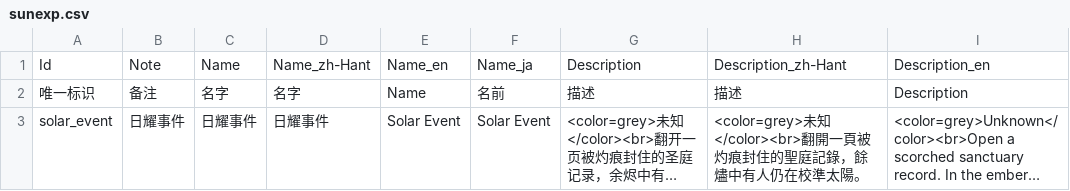
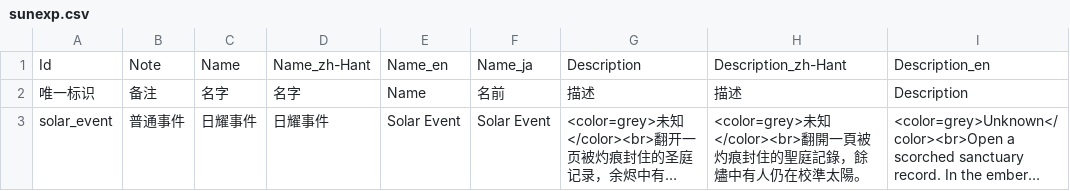
Before and after one commit to AuraKaliya/apocalyptic-journey-mod-SunExp, a CSV file: SunExp/Text/Map/sunexp.csv, drawn as a sheet; only a part is shown; long unchanged cells end in …; the diff names each change by its address in the sheet, - before the commit and + after, or states it on an @@ line.

```diff
--- a/SunExp/Text/Map/sunexp.csv
+++ b/SunExp/Text/Map/sunexp.csv
-B3: 日耀事件
+B3: 普通事件
```
Also changed, not shown: SunExp/Data/Card/sunexp.csv, SunExp/Data/EventList/sunexp.csv, 18 other files.
